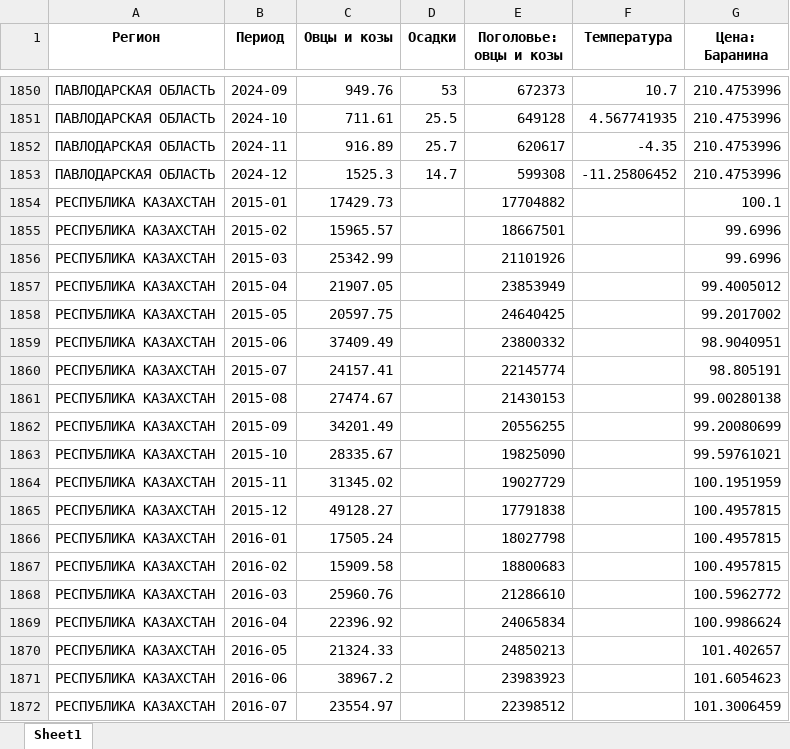
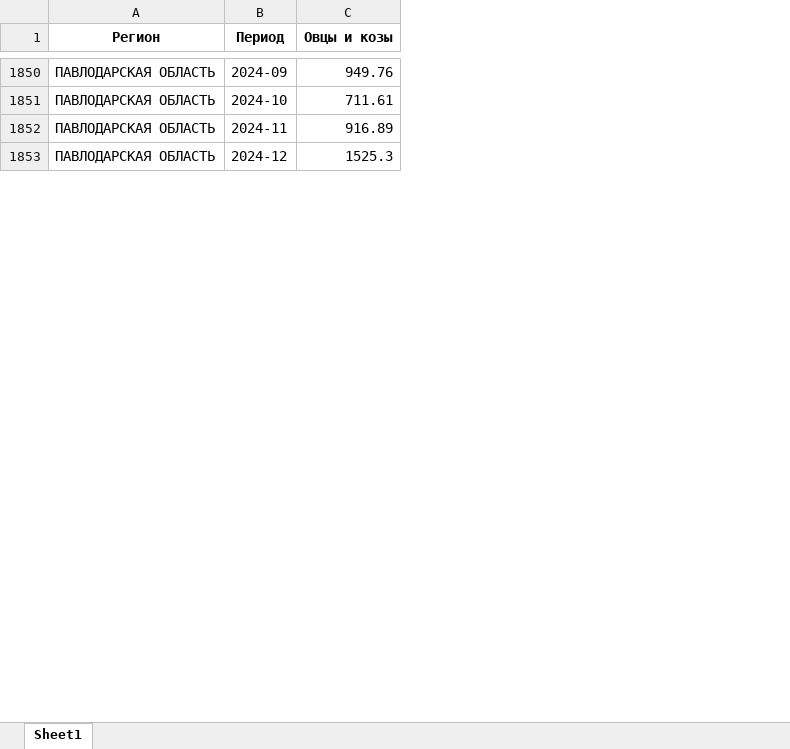
Before and after one commit to Madi147/ICC, an Excel workbook: Models/Овцы и козы/Датасет по овцы и козы.xlsx, sheet Sheet1, drawn as a sheet; only a part is shown, gaps mark what is left out; values as stored, in another font and other column widths than the file's, no borders; the diff covers the shown part only; the diff names each change by its address in the sheet, - before the commit and + after, or states it on an @@ line.

Commit message:
added овцы и козы all regions

```diff
--- a/Models/Овцы и козы/Датасет по овцы и козы.xlsx (sheet Sheet1)
+++ b/Models/Овцы и козы/Датасет по овцы и козы.xlsx (sheet Sheet1)
-column D (Осадки), rows 1850-1853: 53 | 25.5 | 25.7 | 14.7
-column E (Поголовье: овцы и козы), rows 1850-1853: 672373 | 649128 | 620617 | 599308
-column F (Температура), rows 1850-1853: 10.7 | 4.567741935 | -4.35 | -11.25806452
-column G (Цена: Баранина), rows 1850-1853: all 210.4753996
-row 1854: РЕСПУБЛИКА КАЗАХСТАН | 2015-01 | 17429.73 |  | 17704882 |  | 100.1
-row 1855: РЕСПУБЛИКА КАЗАХСТАН | 2015-02 | 15965.57 |  | 18667501 |  | 99.6996
-row 1856: РЕСПУБЛИКА КАЗАХСТАН | 2015-03 | 25342.99 |  | 21101926 |  | 99.6996
-row 1857: РЕСПУБЛИКА КАЗАХСТАН | 2015-04 | 21907.05 |  | 23853949 |  | 99.4005012
-row 1858: РЕСПУБЛИКА КАЗАХСТАН | 2015-05 | 20597.75 |  | 24640425 |  | 99.2017002
-row 1859: РЕСПУБЛИКА КАЗАХСТАН | 2015-06 | 37409.49 |  | 23800332 |  | 98.9040951
-row 1860: РЕСПУБЛИКА КАЗАХСТАН | 2015-07 | 24157.41 |  | 22145774 |  | 98.805191
-row 1861: РЕСПУБЛИКА КАЗАХСТАН | 2015-08 | 27474.67 |  | 21430153 |  | 99.00280138
-row 1862: РЕСПУБЛИКА КАЗАХСТАН | 2015-09 | 34201.49 |  | 20556255 |  | 99.20080699
-row 1863: РЕСПУБЛИКА КАЗАХСТАН | 2015-10 | 28335.67 |  | 19825090 |  | 99.59761021
-row 1864: РЕСПУБЛИКА КАЗАХСТАН | 2015-11 | 31345.02 |  | 19027729 |  | 100.1951959
-row 1865: РЕСПУБЛИКА КАЗАХСТАН | 2015-12 | 49128.27 |  | 17791838 |  | 100.4957815
-row 1866: РЕСПУБЛИКА КАЗАХСТАН | 2016-01 | 17505.24 |  | 18027798 |  | 100.4957815
-row 1867: РЕСПУБЛИКА КАЗАХСТАН | 2016-02 | 15909.58 |  | 18800683 |  | 100.4957815
-row 1868: РЕСПУБЛИКА КАЗАХСТАН | 2016-03 | 25960.76 |  | 21286610 |  | 100.5962772
-row 1869: РЕСПУБЛИКА КАЗАХСТАН | 2016-04 | 22396.92 |  | 24065834 |  | 100.9986624
-row 1870: РЕСПУБЛИКА КАЗАХСТАН | 2016-05 | 21324.33 |  | 24850213 |  | 101.402657
-row 1871: РЕСПУБЛИКА КАЗАХСТАН | 2016-06 | 38967.2 |  | 23983923 |  | 101.6054623
-row 1872: РЕСПУБЛИКА КАЗАХСТАН | 2016-07 | 23554.97 |  | 22398512 |  | 101.3006459
```
Also changed, not shown: 101 removed rows elsewhere in this sheet, Models/КРС/сравнение моделей.xlsx, 4 other files.
